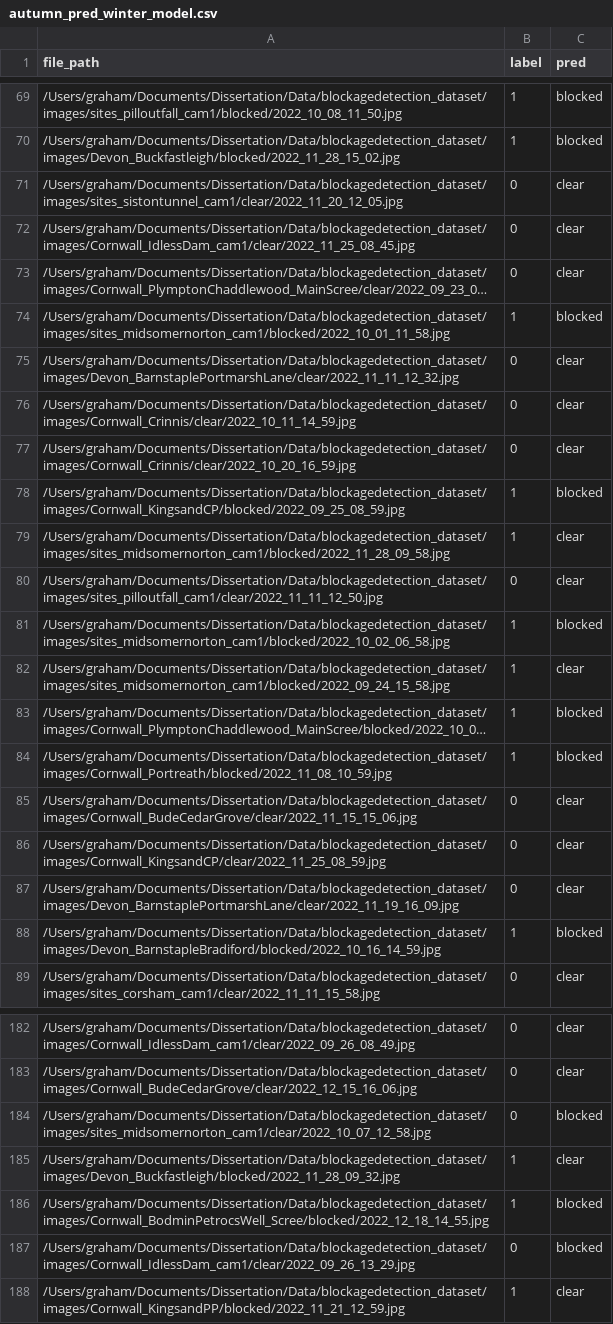
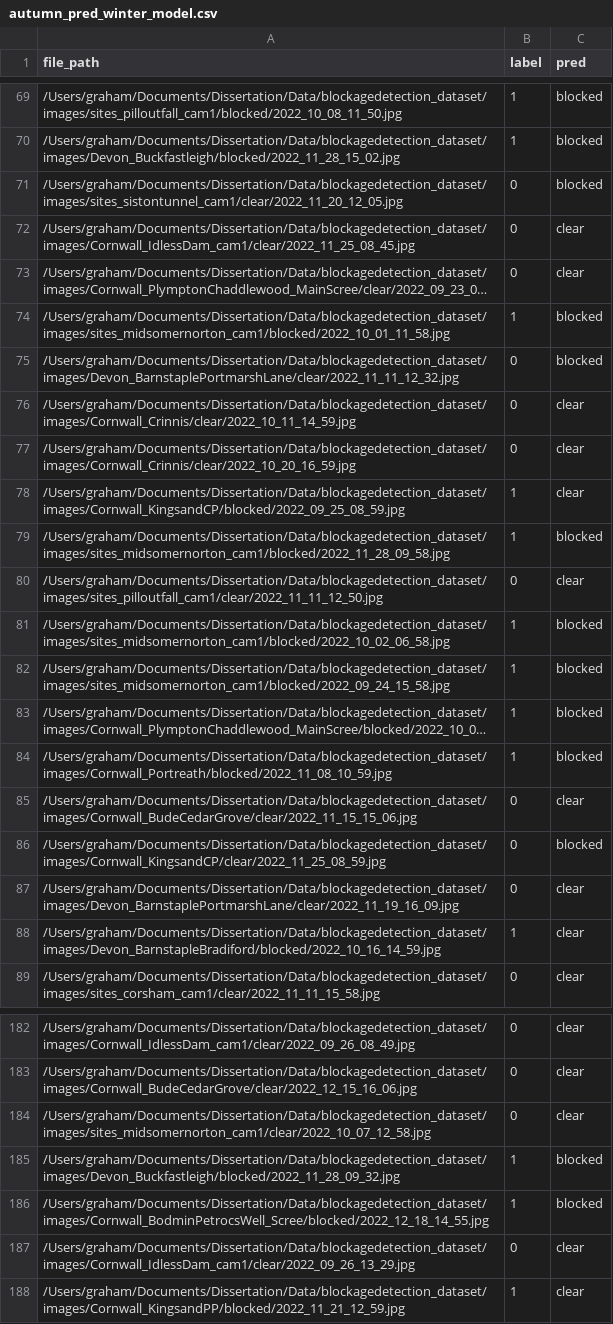
Before and after one commit to grahamdavies15/flood-prevention-cnn, a CSV file: csvs/autumn_pred_winter_model.csv, drawn as a sheet; only a part is shown, gaps mark what is left out; long unchanged cells end in …; the diff covers the shown part only; the diff names each change by its address in the sheet, - before the commit and + after, or states it on an @@ line.

```diff
--- a/csvs/autumn_pred_winter_model.csv
+++ b/csvs/autumn_pred_winter_model.csv
-C71 (pred): clear
+C71 (pred): blocked
-C75 (pred): clear
+C75 (pred): blocked
-C78 (pred): blocked
+C78 (pred): clear
-C79 (pred): clear
+C79 (pred): blocked
-C82 (pred): clear
+C82 (pred): blocked
-C86 (pred): clear
+C86 (pred): blocked
-C88 (pred): blocked
+C88 (pred): clear
-C184 (pred): blocked
+C184 (pred): clear
-C185 (pred): clear
+C185 (pred): blocked
-C187 (pred): blocked
+C187 (pred): clear
```
Also changed, not shown: 110 edited cells elsewhere in this file, csvs/autumn_pred_autumn_model.csv, csvs/spring_pred_autumn_model.csv, 11 other files.
